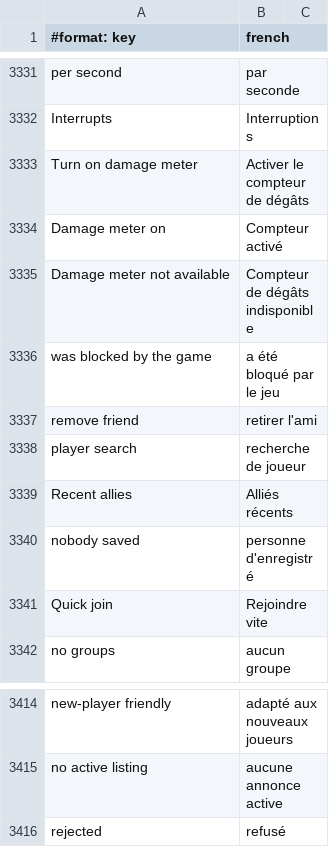
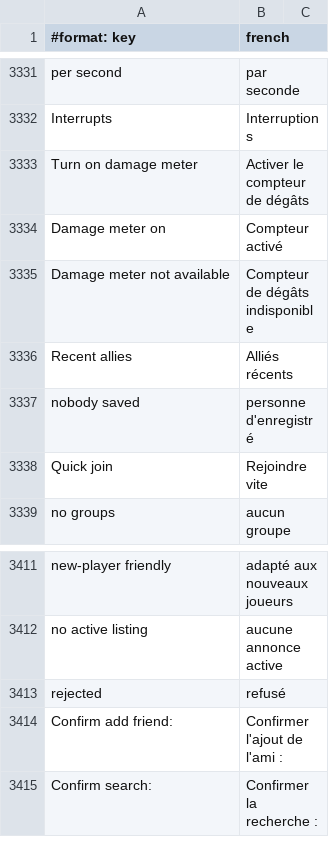
Before and after one commit to Sku75/Sku-WoW-Addon-TBC, a TSV file: dev/rework-docs/_frfr_scratch/parts/frfr_keys.tsv, drawn as a sheet; only a part is shown, gaps mark what is left out; removed rows and columns are numbered as before the commit, all else as after; the diff names each change by its address in the sheet, - before the commit and + after, or states it on an @@ line.

```diff
--- a/dev/rework-docs/_frfr_scratch/parts/frfr_keys.tsv
+++ b/dev/rework-docs/_frfr_scratch/parts/frfr_keys.tsv
-row 3336: was blocked by the game | a été bloqué par le jeu
-row 3337: remove friend | retirer l'ami
-row 3338: player search | recherche de joueur
+row 3414: Confirm add friend: | Confirmer l'ajout de l'ami :
+row 3415: Confirm search: | Confirmer la recherche :
```
Also changed, not shown: 3 other files.
